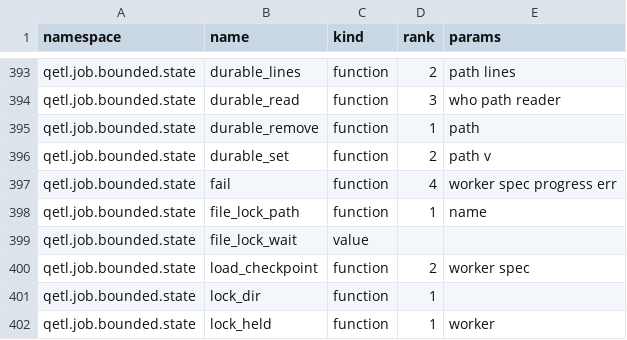
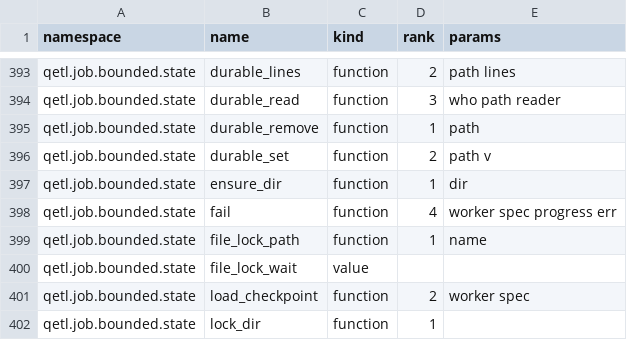
Before and after one commit to kwojdalski/uqf, a CSV file: docs/reference/surfaces/current/functions.csv, drawn as a sheet; only a part is shown, gaps mark what is left out; the shorter side is filled out with more unchanged rows; the diff names each change by its address in the sheet, - before the commit and + after, or states it on an @@ line.

```diff
--- a/docs/reference/surfaces/current/functions.csv
+++ b/docs/reference/surfaces/current/functions.csv
+row 397: qetl.job.bounded.state | ensure_dir | function | 1 | dir
```
Also changed, not shown: 7 other files.
